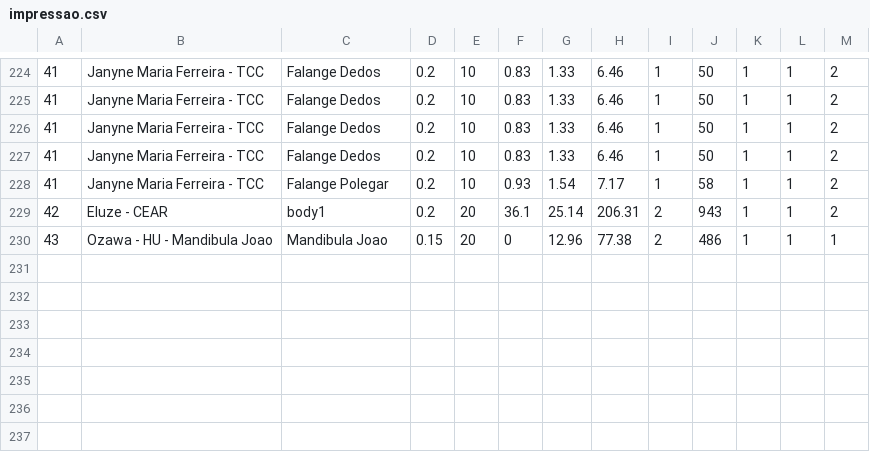
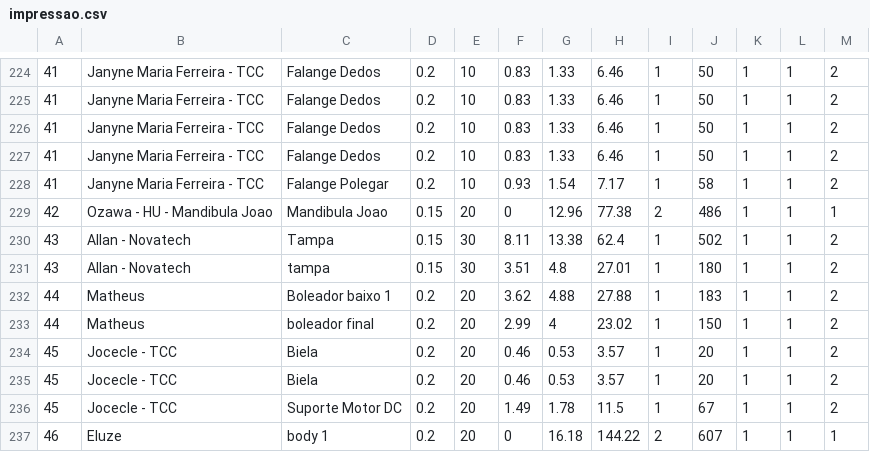
Before and after one commit to paahdiego/FablabCode, a CSV file: impressao.csv, drawn as a sheet; only a part is shown, gaps mark what is left out.

```diff
--- a/impressao.csv
+++ b/impressao.csv
@@ -228,3 +228,10 @@
 41;Janyne Maria Ferreira - TCC ;Falange Polegar;0.2;10;0.93;1.54;7.17;1;58;1;1;2
-42;Eluze - CEAR;body1;0.2;20;36.1;25.14;206.31;2;943;1;1;2
-43;Ozawa - HU - Mandibula Joao;Mandibula Joao;0.15;20;0;12.96;77.38;2;486;1;1;1
+42;Ozawa - HU - Mandibula Joao;Mandibula Joao;0.15;20;0;12.96;77.38;2;486;1;1;1
+43;Allan - Novatech;Tampa;0.15;30;8.11;13.38;62.4;1;502;1;1;2
+43;Allan - Novatech;tampa;0.15;30;3.51;4.8;27.01;1;180;1;1;2
+44;Matheus;Boleador baixo 1;0.2;20;3.62;4.88;27.88;1;183;1;1;2
+44;Matheus;boleador final ;0.2;20;2.99;4;23.02;1;150;1;1;2
+45;Jocecle - TCC;Biela ;0.2;20;0.46;0.53;3.57;1;20;1;1;2
+45;Jocecle - TCC;Biela;0.2;20;0.46;0.53;3.57;1;20;1;1;2
+45;Jocecle - TCC;Suporte Motor DC;0.2;20;1.49;1.78;11.5;1;67;1;1;2
+46;Eluze;body 1;0.2;20;0;16.18;144.22;2;607;1;1;1
```
Also changed, not shown: 1 other file.
